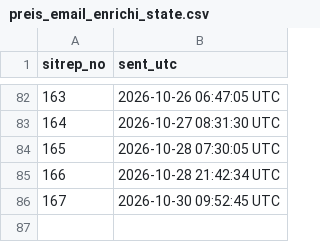
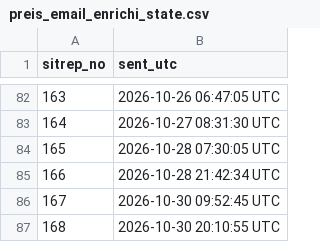
Before and after one commit to zabre-hyacinthe/PREIS_Ebola_DRC_Sitrep, a CSV file: data/preis_email_enrichi_state.csv, drawn as a sheet; only a part is shown, gaps mark what is left out.

```diff
--- a/data/preis_email_enrichi_state.csv
+++ b/data/preis_email_enrichi_state.csv
@@ -86 +86,2 @@ sitrep_no,sent_utc
 167,2026-10-30 09:52:45 UTC
+168,2026-10-30 20:10:55 UTC
```
Also changed, not shown: data/preis_africacdc_email_state.csv.
